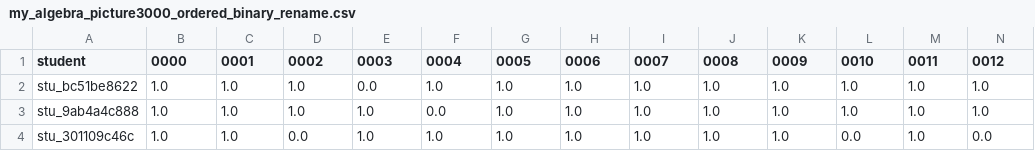
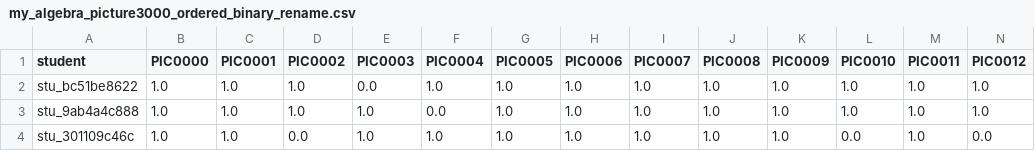
Before and after one commit to LAIVDATA-EdTech-R-D/OKCE, a CSV file: data/my_algebra_picture3000_ordered_binary_rename.csv, drawn as a sheet; only a part is shown; the diff covers the shown part only; the diff names each change by its address in the sheet, - before the commit and + after, or states it on an @@ line.

Commit message:
Update my_algebra_picture3000_ordered_binary_rename.csv

```diff
--- a/data/my_algebra_picture3000_ordered_binary_rename.csv
+++ b/data/my_algebra_picture3000_ordered_binary_rename.csv
-B1: 0000
+B1: PIC0000
-C1: 0001
+C1: PIC0001
-D1: 0002
+D1: PIC0002
-E1: 0003
+E1: PIC0003
-F1: 0004
+F1: PIC0004
-G1: 0005
+G1: PIC0005
-H1: 0006
+H1: PIC0006
-I1: 0007
+I1: PIC0007
-J1: 0008
+J1: PIC0008
-K1: 0009
+K1: PIC0009
-L1: 0010
+L1: PIC0010
-M1: 0011
+M1: PIC0011
-N1: 0012
+N1: PIC0012
```
Also changed, not shown: 7 edited cells elsewhere in this file.
